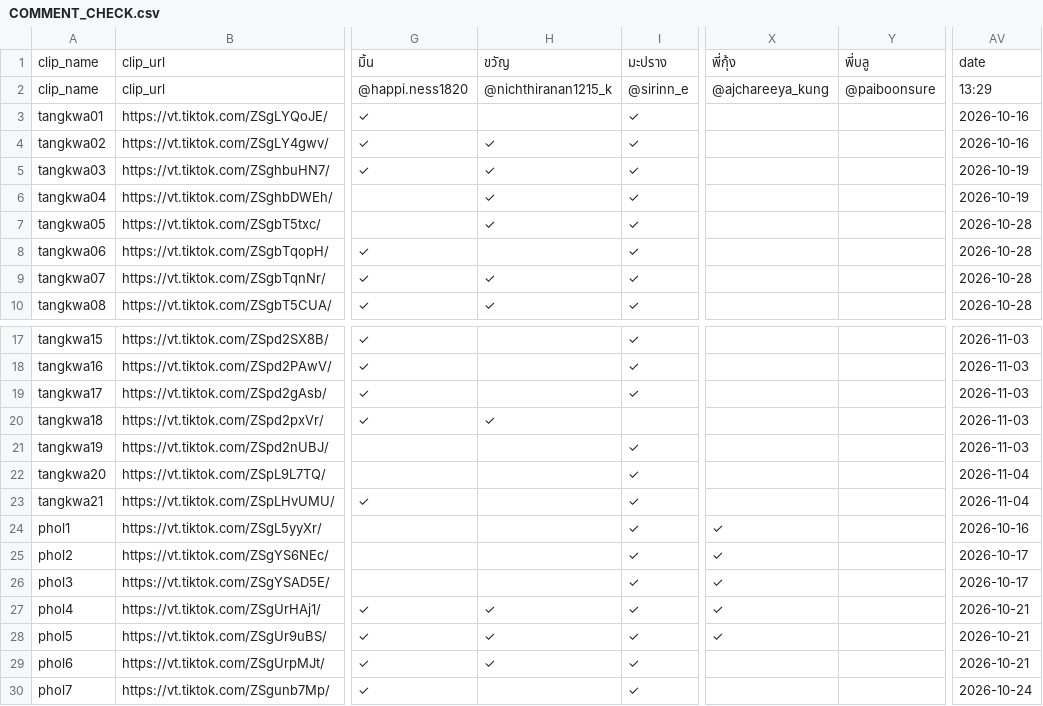
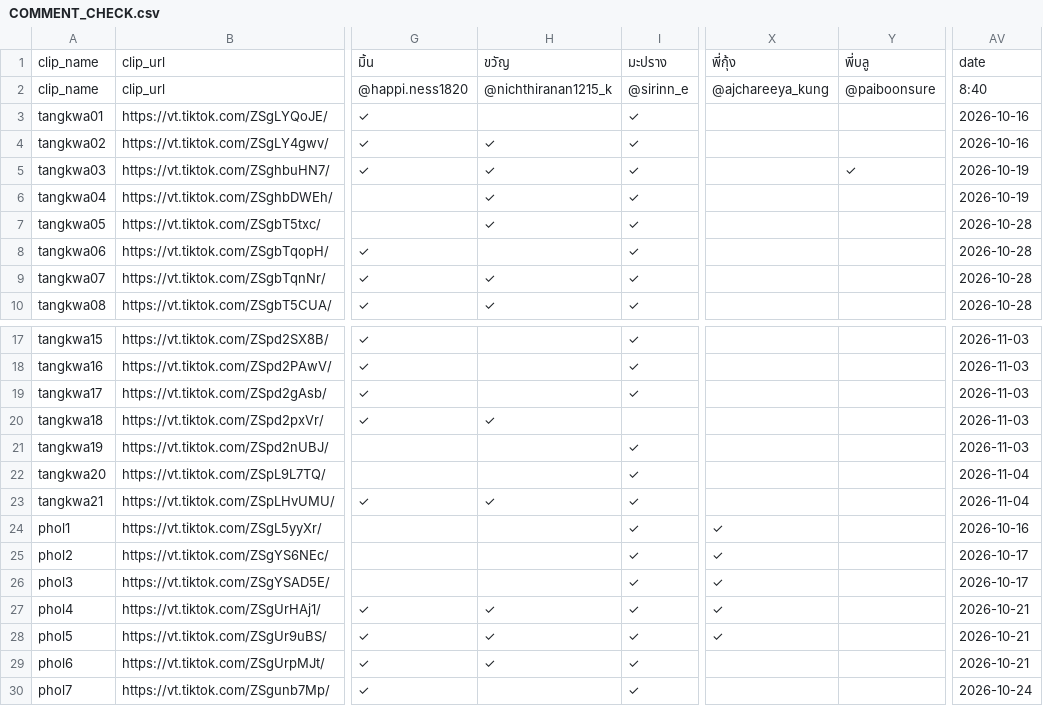
Before and after one commit to it-stm/tiktok, a CSV file: COMMENT_CHECK.csv, drawn as a sheet; only a part is shown, gaps mark what is left out; the diff names each change by its address in the sheet, - before the commit and + after, or states it on an @@ line.

Commit message:
Update TikTok comment report

```diff
--- a/COMMENT_CHECK.csv
+++ b/COMMENT_CHECK.csv
-AV2: 13:29
+AV2: 8:40
-Y5: (empty)
+Y5: ✓
-H23: (empty)
+H23: ✓
```
